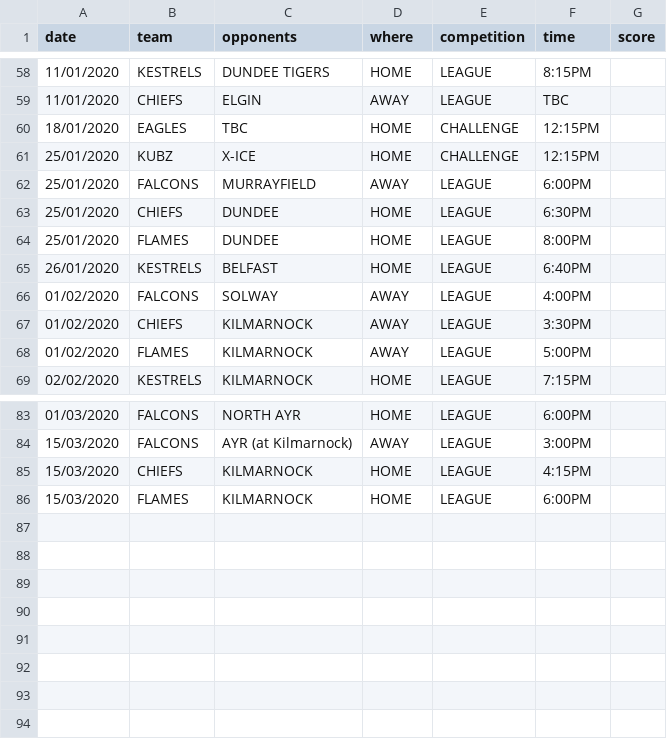
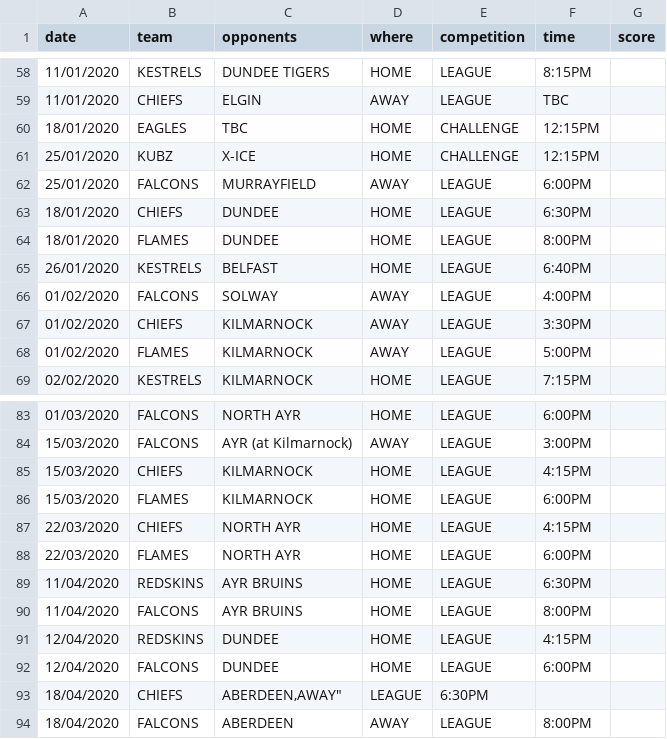
Before and after one commit to neilkeddie/Kirkcaldy-Ice-Hockey-Club, a CSV file: public/data/HockeyFixtures.csv, drawn as a sheet; only a part is shown, gaps mark what is left out.

```diff
--- a/public/data/HockeyFixtures.csv
+++ b/public/data/HockeyFixtures.csv
@@ -62,4 +62,4 @@
 "25/01/2020","FALCONS","MURRAYFIELD","AWAY","LEAGUE","6:00PM",""
-"25/01/2020","CHIEFS","DUNDEE","HOME","LEAGUE","6:30PM",""
-"25/01/2020","FLAMES","DUNDEE","HOME","LEAGUE","8:00PM",""
+"18/01/2020","CHIEFS","DUNDEE","HOME","LEAGUE","6:30PM",""
+"18/01/2020","FLAMES","DUNDEE","HOME","LEAGUE","8:00PM",""
 "26/01/2020","KESTRELS","BELFAST","HOME","LEAGUE","6:40PM",""
@@ -86 +86,9 @@
 "15/03/2020","FLAMES","KILMARNOCK","HOME","LEAGUE","6:00PM",""
+"22/03/2020","CHIEFS","NORTH AYR","HOME","LEAGUE","4:15PM",""
+"22/03/2020","FLAMES","NORTH AYR","HOME","LEAGUE","6:00PM",""
+"11/04/2020","REDSKINS","AYR BRUINS","HOME","LEAGUE","6:30PM",""
+"11/04/2020","FALCONS","AYR BRUINS","HOME","LEAGUE","8:00PM",""
+"12/04/2020","REDSKINS","DUNDEE","HOME","LEAGUE","4:15PM",""
+"12/04/2020","FALCONS","DUNDEE","HOME","LEAGUE","6:00PM",""
+"18/04/2020","CHIEFS","ABERDEEN,"AWAY","LEAGUE","6:30PM",""
+"18/04/2020","FALCONS","ABERDEEN","AWAY","LEAGUE","8:00PM",""
```
